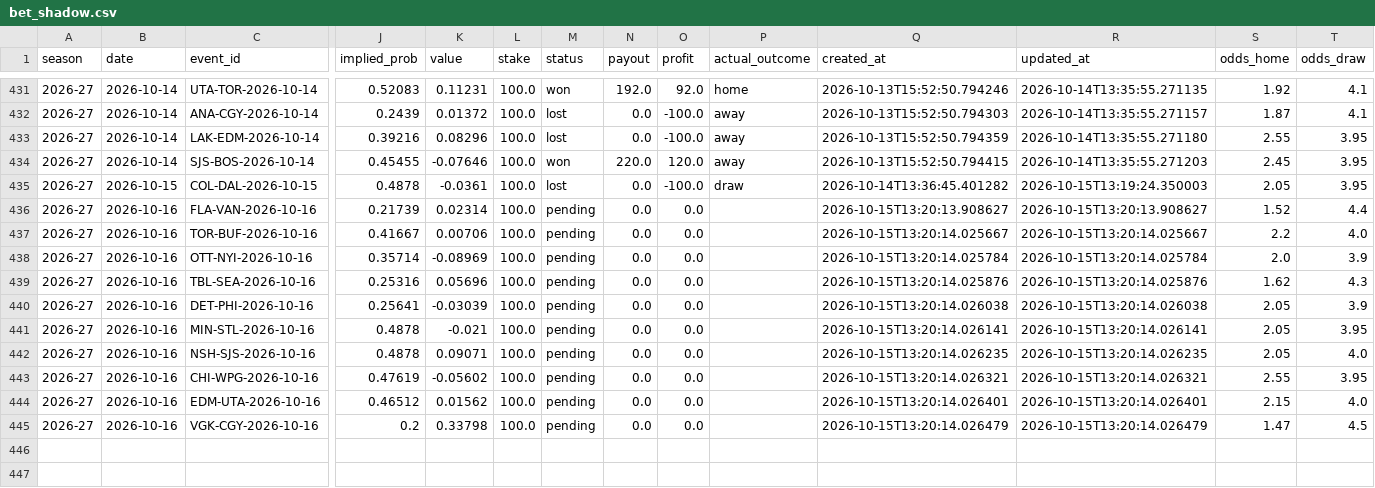
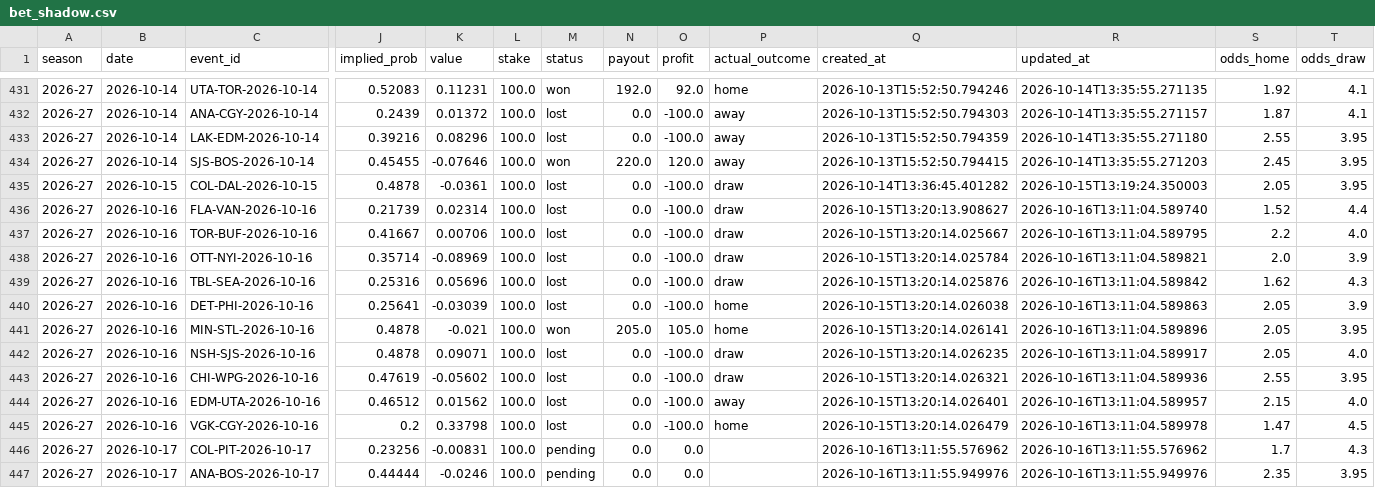
Before and after one commit to egeiran/NHL-ML-Prediction-Model, a CSV file: NHL/data/bet_shadow.csv, drawn as a sheet; only a part is shown, gaps mark what is left out; rows hold the shown columns only; the diff names each change by its address in the sheet, - before the commit and + after, or states it on an @@ line.

```diff
--- a/NHL/data/bet_shadow.csv
+++ b/NHL/data/bet_shadow.csv
-M436:M440 (status): pending
+M436:M440 (status): lost
-O436:O440 (profit): 0.0
+O436:O440 (profit): -100.0
-P436:P439 (actual_outcome): (empty)
+P436:P439 (actual_outcome): draw
-R436 (updated_at): 2026-10-15T13:20:13.908627
+R436 (updated_at): 2026-10-16T13:11:04.589740
-R437 (updated_at): 2026-10-15T13:20:14.025667
+R437 (updated_at): 2026-10-16T13:11:04.589795
-R438 (updated_at): 2026-10-15T13:20:14.025784
+R438 (updated_at): 2026-10-16T13:11:04.589821
-R439 (updated_at): 2026-10-15T13:20:14.025876
+R439 (updated_at): 2026-10-16T13:11:04.589842
-P440:P441 (actual_outcome): (empty)
+P440:P441 (actual_outcome): home
-R440 (updated_at): 2026-10-15T13:20:14.026038
+R440 (updated_at): 2026-10-16T13:11:04.589863
-M441 (status): pending
+M441 (status): won
-N441 (payout): 0.0
+N441 (payout): 205.0
-O441 (profit): 0.0
+O441 (profit): 105.0
-R441 (updated_at): 2026-10-15T13:20:14.026141
+R441 (updated_at): 2026-10-16T13:11:04.589896
-M442:M445 (status): pending
+M442:M445 (status): lost
-O442:O445 (profit): 0.0
+O442:O445 (profit): -100.0
-P442:P443 (actual_outcome): (empty)
+P442:P443 (actual_outcome): draw
-R442 (updated_at): 2026-10-15T13:20:14.026235
+R442 (updated_at): 2026-10-16T13:11:04.589917
-R443 (updated_at): 2026-10-15T13:20:14.026321
+R443 (updated_at): 2026-10-16T13:11:04.589936
-P444 (actual_outcome): (empty)
+P444 (actual_outcome): away
-R444 (updated_at): 2026-10-15T13:20:14.026401
+R444 (updated_at): 2026-10-16T13:11:04.589957
-P445 (actual_outcome): (empty)
+P445 (actual_outcome): home
-R445 (updated_at): 2026-10-15T13:20:14.026479
+R445 (updated_at): 2026-10-16T13:11:04.589978
+row 446: 2026-27 | 2026-10-17 | COL-PIT-2026-10-17 | 0.23256 | -0.00831 | 100.0 | pending | 0.0 | 0.0 |  | 2026-10-16T13:11:55.576962 | 2026-10-16T13:11:55.576962 | 1.7 | 4.3
+row 447: 2026-27 | 2026-10-17 | ANA-BOS-2026-10-17 | 0.44444 | -0.0246 | 100.0 | pending | 0.0 | 0.0 |  | 2026-10-16T13:11:55.949976 | 2026-10-16T13:11:55.949976 | 2.35 | 3.95
```
Also changed, not shown: NHL/data/bet_history.csv, 12 other files.
